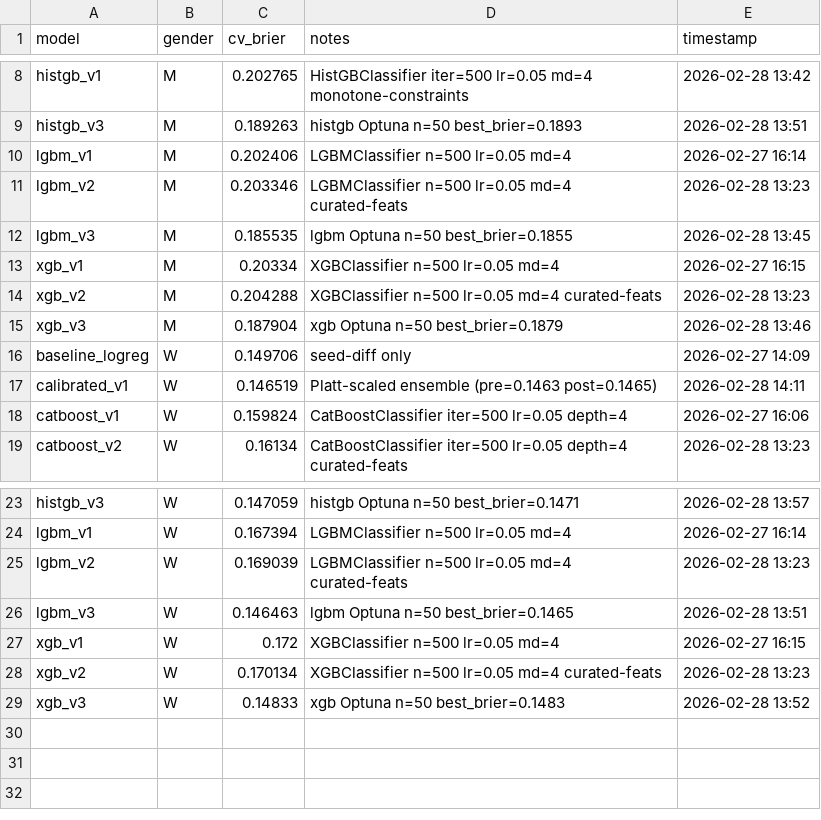
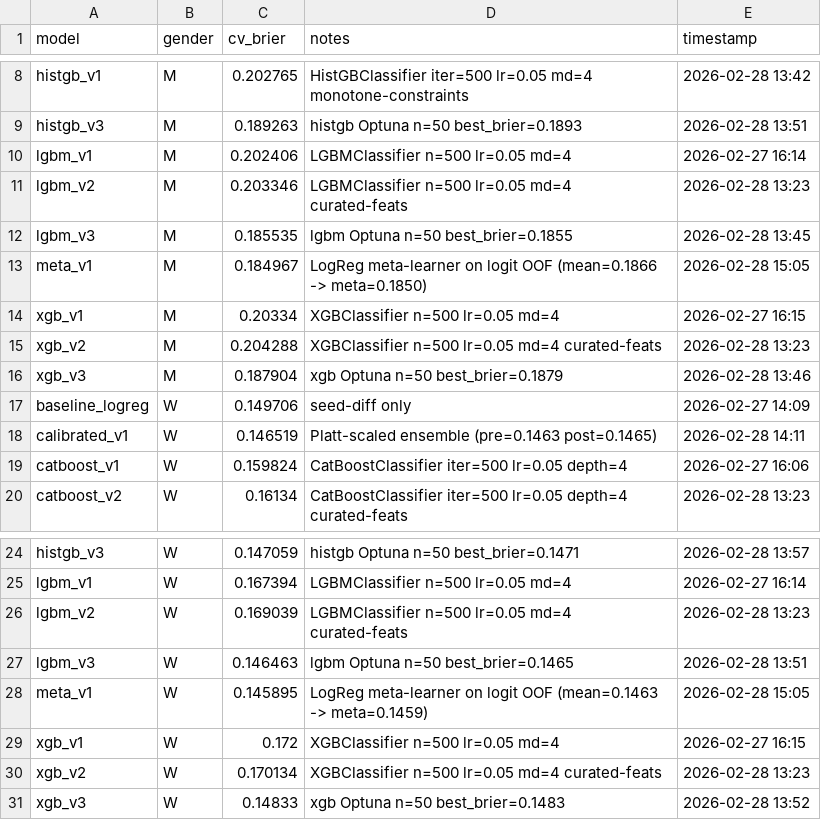
Before and after one commit to Smooth-Cactus0/march-machine-learning-mania-2026, a CSV file: results/benchmarks.csv, drawn as a sheet; only a part is shown, gaps mark what is left out; the diff names each change by its address in the sheet, - before the commit and + after, or states it on an @@ line.

```diff
--- a/results/benchmarks.csv
+++ b/results/benchmarks.csv
+row 13: meta_v1 | M | 0.184967 | LogReg meta-learner on logit OOF (mean=0.1866 -> meta=0.1850) | 2026-02-28 15:05
+row 28: meta_v1 | W | 0.145895 | LogReg meta-learner on logit OOF (mean=0.1463 -> meta=0.1459) | 2026-02-28 15:05
```
Also changed, not shown: 6 other files.
